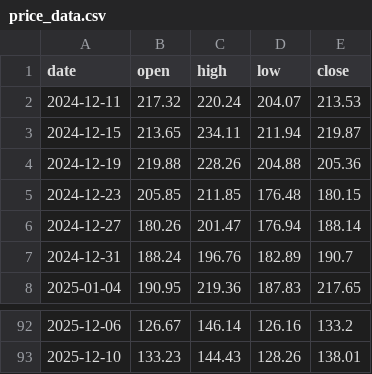
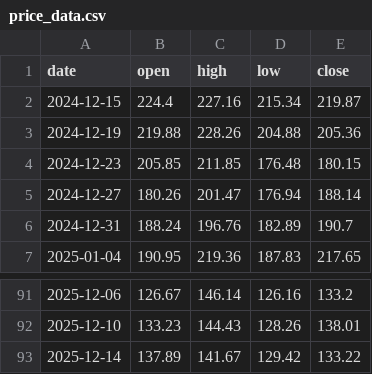
Before and after one commit to brisklm/basic-coin-prediction-node, a CSV file: data/price_data.csv, drawn as a sheet; only a part is shown, gaps mark what is left out.

```diff
--- a/data/price_data.csv
+++ b/data/price_data.csv
@@ -1,4 +1,3 @@
 date,open,high,low,close
-2024-12-11,217.32,220.24,204.07,213.53
-2024-12-15,213.65,234.11,211.94,219.87
+2024-12-15,224.4,227.16,215.34,219.87
 2024-12-19,219.88,228.26,204.88,205.36
@@ -93 +92,2 @@ date,open,high,low,close
 2025-12-10,133.23,144.43,128.26,138.01
+2025-12-14,137.89,141.67,129.42,133.22
```
